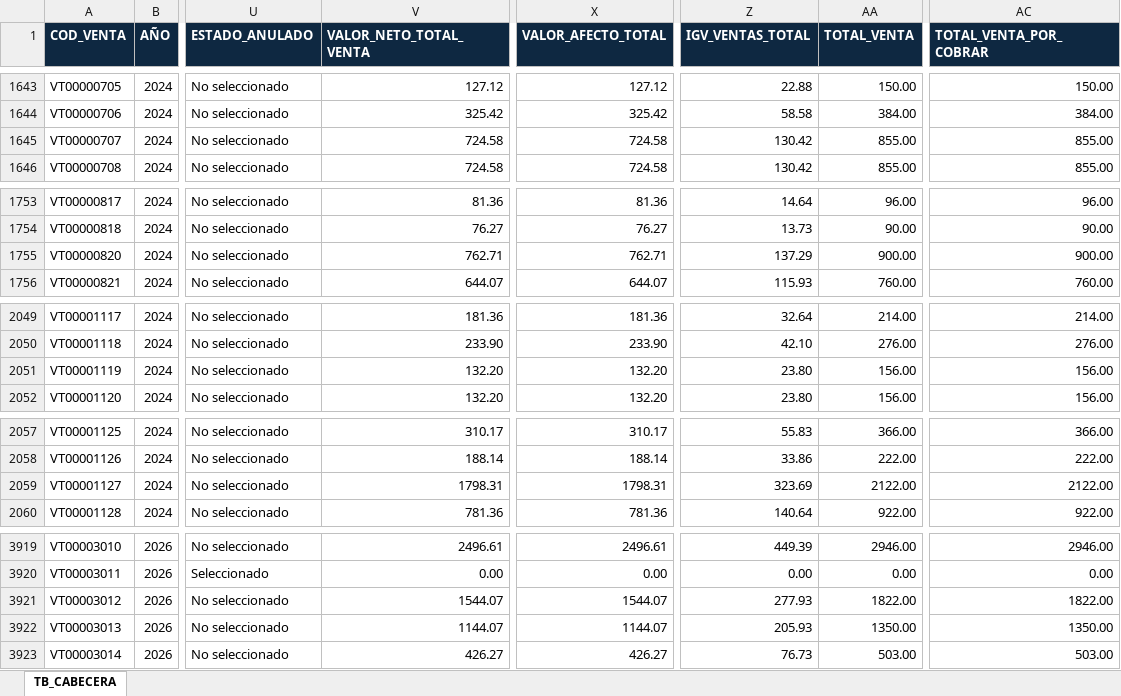
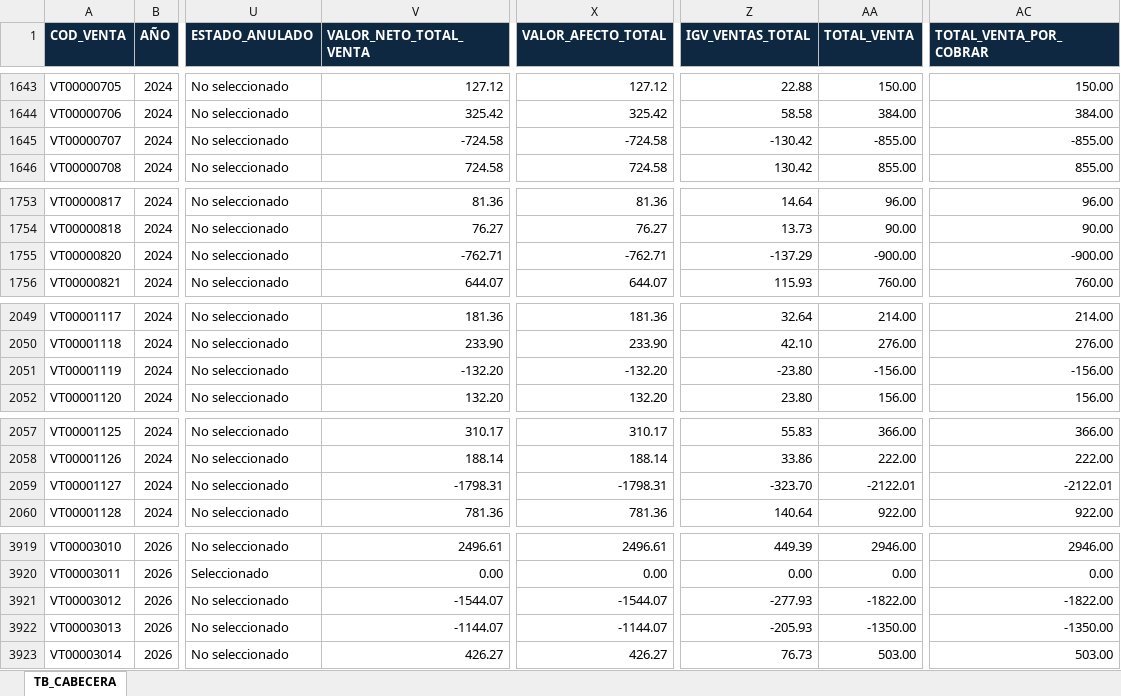
Before and after one commit to jderojas-dot/Mi_Dashboard_Iconic, an Excel workbook: Antigravity/BD/Ventas/TB_Ventas_Cabecera.xlsx, sheet TB_CABECERA, drawn as a sheet; only a part is shown, gaps mark what is left out; values as stored, in another font and other column widths than the file's, no borders; the diff covers the shown part only; the diff names each change by its address in the sheet, - before the commit and + after, or states it on an @@ line.

```diff
--- a/Antigravity/BD/Ventas/TB_Ventas_Cabecera.xlsx (sheet TB_CABECERA)
+++ b/Antigravity/BD/Ventas/TB_Ventas_Cabecera.xlsx (sheet TB_CABECERA)
-V1645 (VALOR_NETO_TOTAL_VENTA): 724.58
+V1645 (VALOR_NETO_TOTAL_VENTA): -724.58
-X1645 (VALOR_AFECTO_TOTAL): 724.58
+X1645 (VALOR_AFECTO_TOTAL): -724.58
-Z1645 (IGV_VENTAS_TOTAL): 130.42
+Z1645 (IGV_VENTAS_TOTAL): -130.42
-AA1645 (TOTAL_VENTA): 855.00
+AA1645 (TOTAL_VENTA): -855.00
-AC1645 (TOTAL_VENTA_POR_COBRAR): 855.00
+AC1645 (TOTAL_VENTA_POR_COBRAR): -855.00
-V1755 (VALOR_NETO_TOTAL_VENTA): 762.71
+V1755 (VALOR_NETO_TOTAL_VENTA): -762.71
-X1755 (VALOR_AFECTO_TOTAL): 762.71
+X1755 (VALOR_AFECTO_TOTAL): -762.71
-Z1755 (IGV_VENTAS_TOTAL): 137.29
+Z1755 (IGV_VENTAS_TOTAL): -137.29
-AA1755 (TOTAL_VENTA): 900.00
+AA1755 (TOTAL_VENTA): -900.00
-AC1755 (TOTAL_VENTA_POR_COBRAR): 900.00
+AC1755 (TOTAL_VENTA_POR_COBRAR): -900.00
-V2051 (VALOR_NETO_TOTAL_VENTA): 132.20
+V2051 (VALOR_NETO_TOTAL_VENTA): -132.20
-X2051 (VALOR_AFECTO_TOTAL): 132.20
+X2051 (VALOR_AFECTO_TOTAL): -132.20
-Z2051 (IGV_VENTAS_TOTAL): 23.80
+Z2051 (IGV_VENTAS_TOTAL): -23.80
-AA2051 (TOTAL_VENTA): 156.00
+AA2051 (TOTAL_VENTA): -156.00
-AC2051 (TOTAL_VENTA_POR_COBRAR): 156.00
+AC2051 (TOTAL_VENTA_POR_COBRAR): -156.00
-V2059 (VALOR_NETO_TOTAL_VENTA): 1798.31
+V2059 (VALOR_NETO_TOTAL_VENTA): -1798.31
-X2059 (VALOR_AFECTO_TOTAL): 1798.31
+X2059 (VALOR_AFECTO_TOTAL): -1798.31
-Z2059 (IGV_VENTAS_TOTAL): 323.69
+Z2059 (IGV_VENTAS_TOTAL): -323.70
-AA2059 (TOTAL_VENTA): 2122.00
+AA2059 (TOTAL_VENTA): -2122.01
-AC2059 (TOTAL_VENTA_POR_COBRAR): 2122.00
+AC2059 (TOTAL_VENTA_POR_COBRAR): -2122.01
-V3921 (VALOR_NETO_TOTAL_VENTA): 1544.07
+V3921 (VALOR_NETO_TOTAL_VENTA): -1544.07
-X3921 (VALOR_AFECTO_TOTAL): 1544.07
+X3921 (VALOR_AFECTO_TOTAL): -1544.07
-Z3921 (IGV_VENTAS_TOTAL): 277.93
+Z3921 (IGV_VENTAS_TOTAL): -277.93
-AA3921 (TOTAL_VENTA): 1822.00
+AA3921 (TOTAL_VENTA): -1822.00
-AC3921 (TOTAL_VENTA_POR_COBRAR): 1822.00
+AC3921 (TOTAL_VENTA_POR_COBRAR): -1822.00
-V3922 (VALOR_NETO_TOTAL_VENTA): 1144.07
+V3922 (VALOR_NETO_TOTAL_VENTA): -1144.07
-X3922 (VALOR_AFECTO_TOTAL): 1144.07
+X3922 (VALOR_AFECTO_TOTAL): -1144.07
-Z3922 (IGV_VENTAS_TOTAL): 205.93
+Z3922 (IGV_VENTAS_TOTAL): -205.93
-AA3922 (TOTAL_VENTA): 1350.00
+AA3922 (TOTAL_VENTA): -1350.00
-AC3922 (TOTAL_VENTA_POR_COBRAR): 1350.00
+AC3922 (TOTAL_VENTA_POR_COBRAR): -1350.00
```
Also changed, not shown: 14 added rows and 200 edited cells elsewhere in this sheet, formulas that keep their value, Antigravity/BD/Ventas/TB_Ventas_Detalle.xlsx, Antigravity/Generadores BD/Inventario/movimientos inventario.xlsm, 6 other files.
